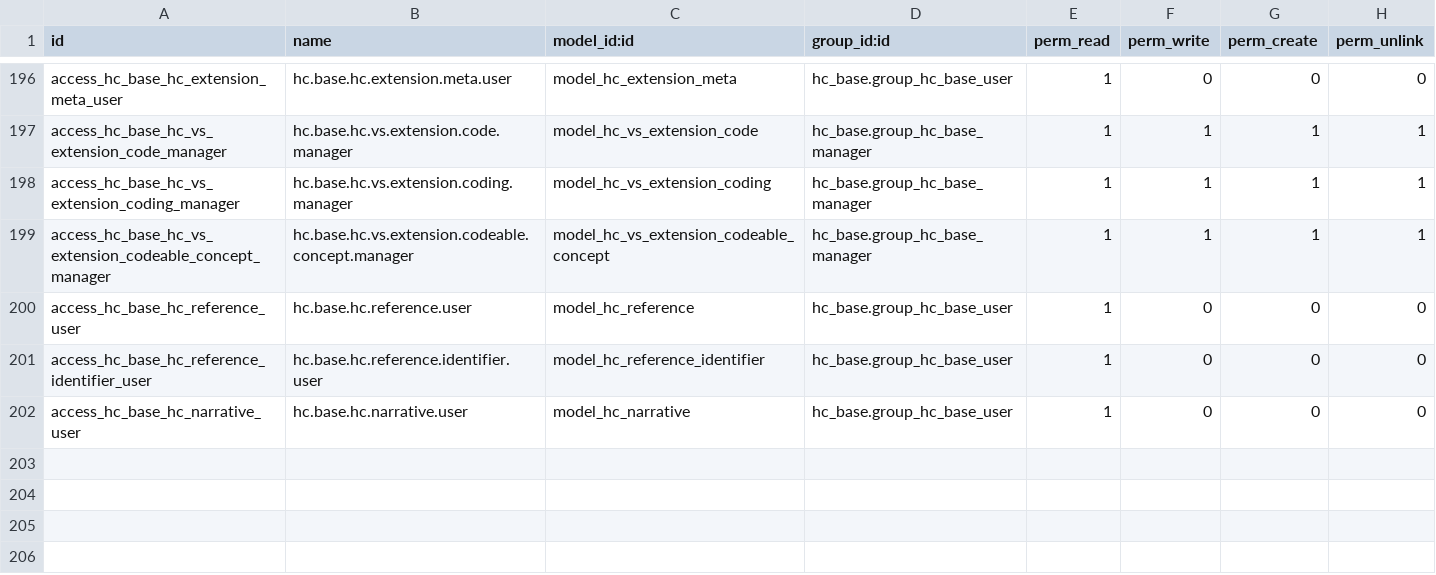
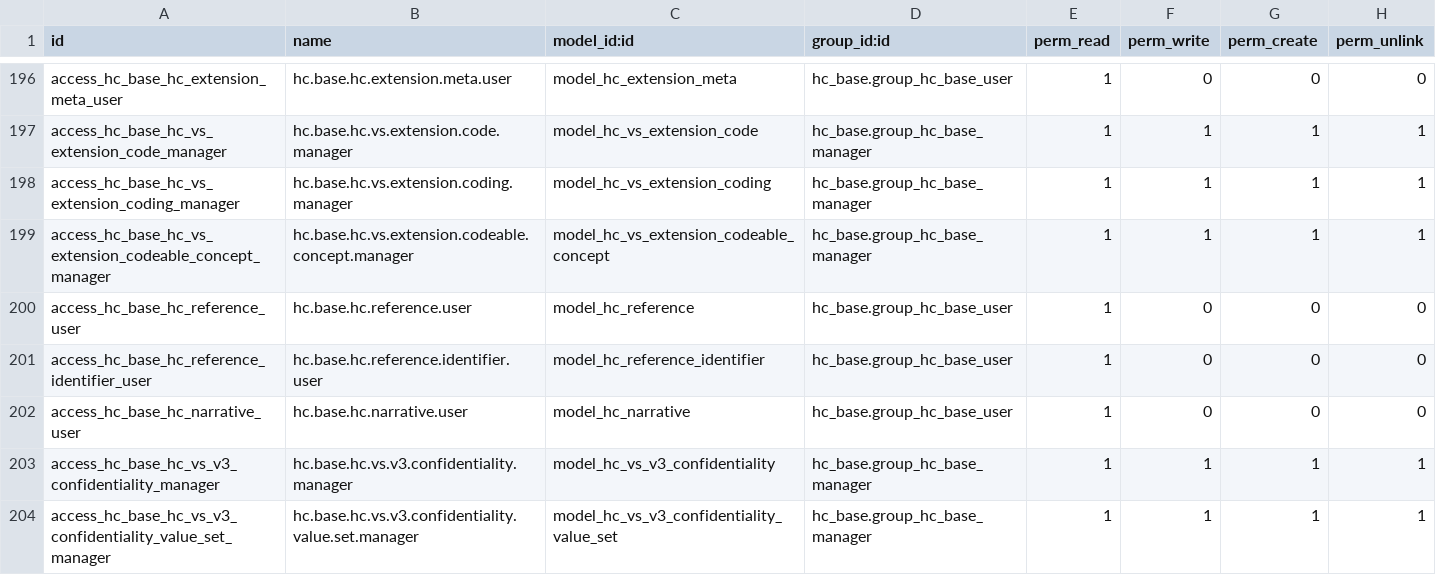
Before and after one commit to App247/odoo-fhir, a CSV file: addons/hc_base/security/ir.model.access.csv, drawn as a sheet; only a part is shown, gaps mark what is left out.

```diff
--- a/addons/hc_base/security/ir.model.access.csv
+++ b/addons/hc_base/security/ir.model.access.csv
@@ -202 +202,3 @@ access_hc_base_hc_reference_identifier_user,hc.base.hc.reference.identifier.user
 access_hc_base_hc_narrative_user,hc.base.hc.narrative.user,model_hc_narrative,hc_base.group_hc_base_user,1,0,0,0
+access_hc_base_hc_vs_v3_confidentiality_manager,hc.base.hc.vs.v3.confidentiality.manager,model_hc_vs_v3_confidentiality,hc_base.group_hc_base_manager,1,1,1,1
+access_hc_base_hc_vs_v3_confidentiality_value_set_manager,hc.base.hc.vs.v3.confidentiality.value.set.manager,model_hc_vs_v3_confidentiality_value_set,hc_base.group_hc_base_manager,1,1,1,1
```
Also changed, not shown: addons/hc_patient/security/ir.model.access.csv, 21 other files.
